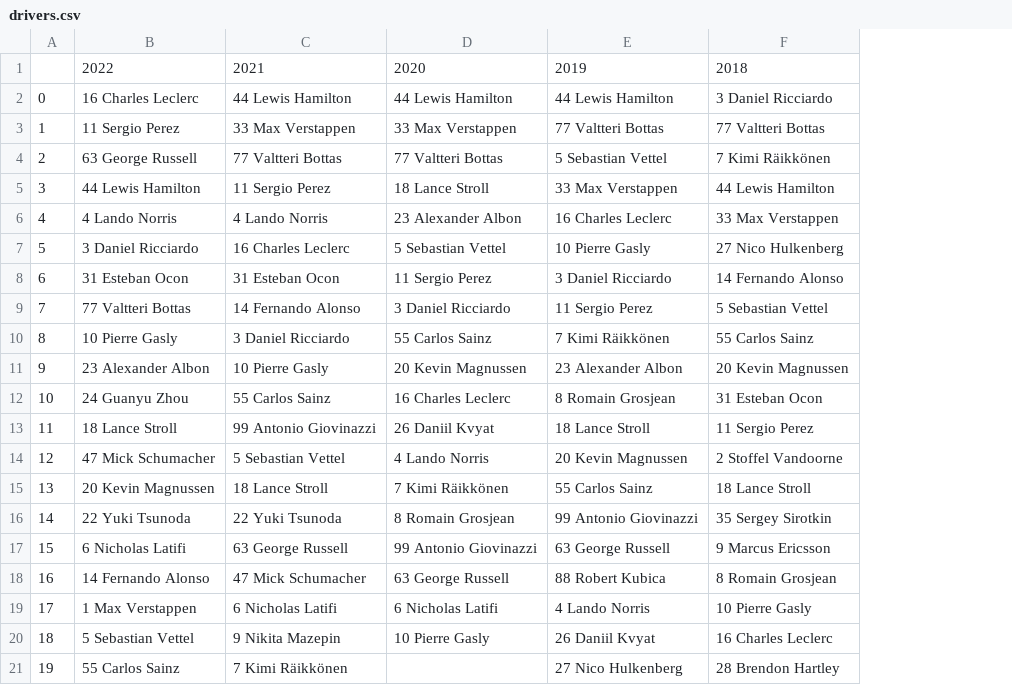
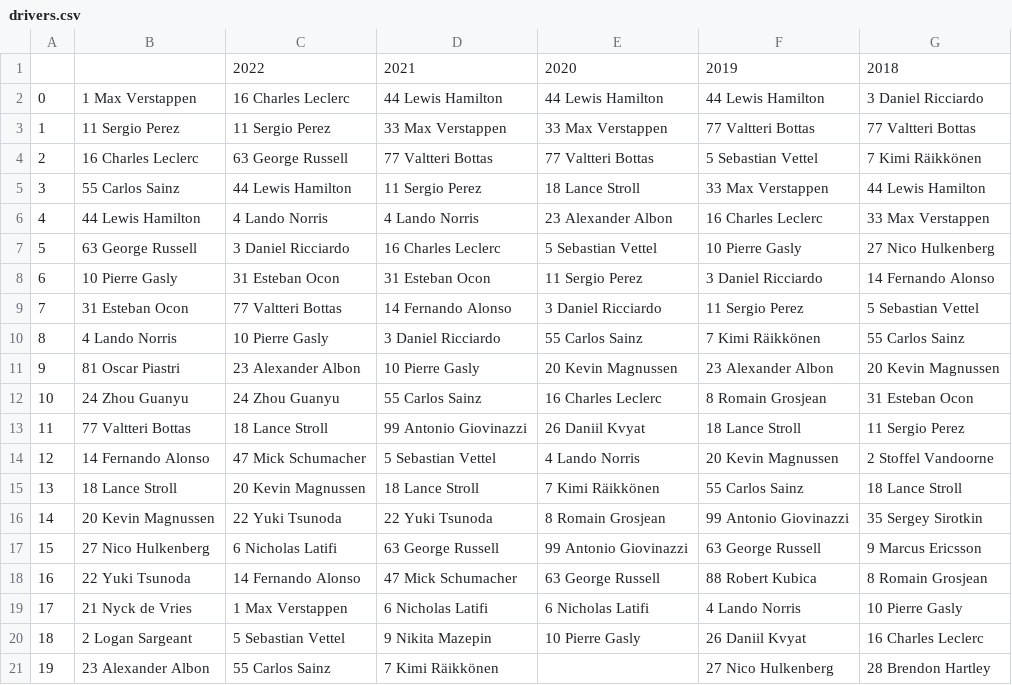
Before and after one commit to hynesconnor/formula1-telemetry-tool, a CSV file: data/drivers.csv, drawn as a sheet; addresses are those after the commit; the diff names each change by its address in the sheet, - before the commit and + after, or states it on an @@ line.

```diff
--- a/data/drivers.csv
+++ b/data/drivers.csv
+column B, rows 2-21: 1 Max Verstappen | 11 Sergio Perez | 16 Charles Leclerc | 55 Carlos Sainz | 44 Lewis Hamilton | 63 George Russell | 10 Pierre Gasly | 31 Esteban Ocon | 4 Lando Norris | 81 Oscar Piastri | 24 Zhou Guanyu | 77 Valtteri Bottas | 14 Fernando Alonso | 18 Lance Stroll | 20 Kevin Magnussen | 27 Nico Hulkenberg | 22 Yuki Tsunoda | 21 Nyck de Vries | 2 Logan Sargeant | 23 Alexander Albon
-C12: 24 Guanyu Zhou
+C12: 24 Zhou Guanyu
```
Also changed, not shown: data/events.csv, data/laps.csv.
